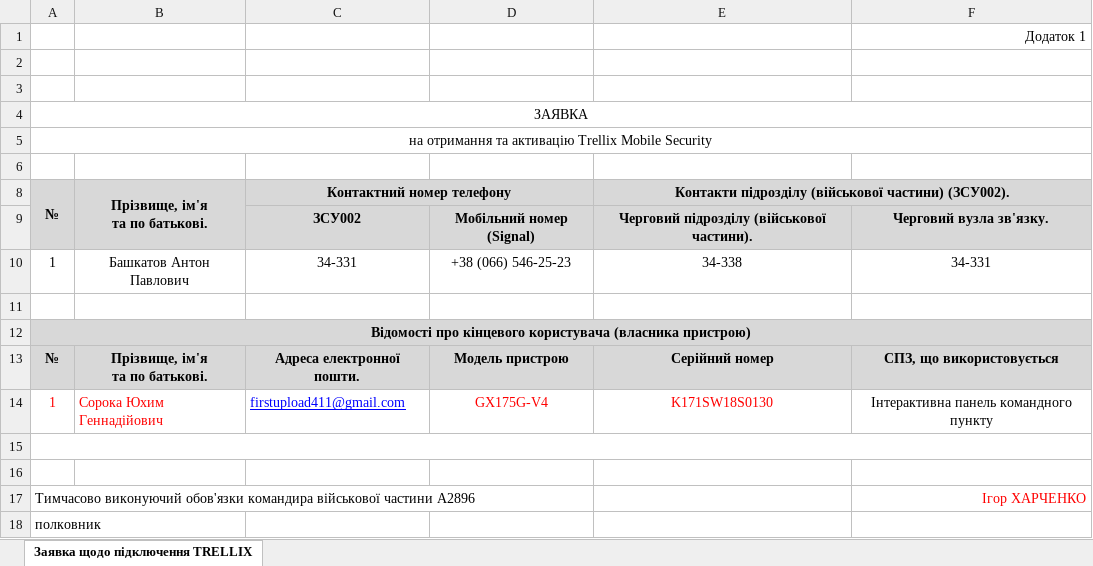
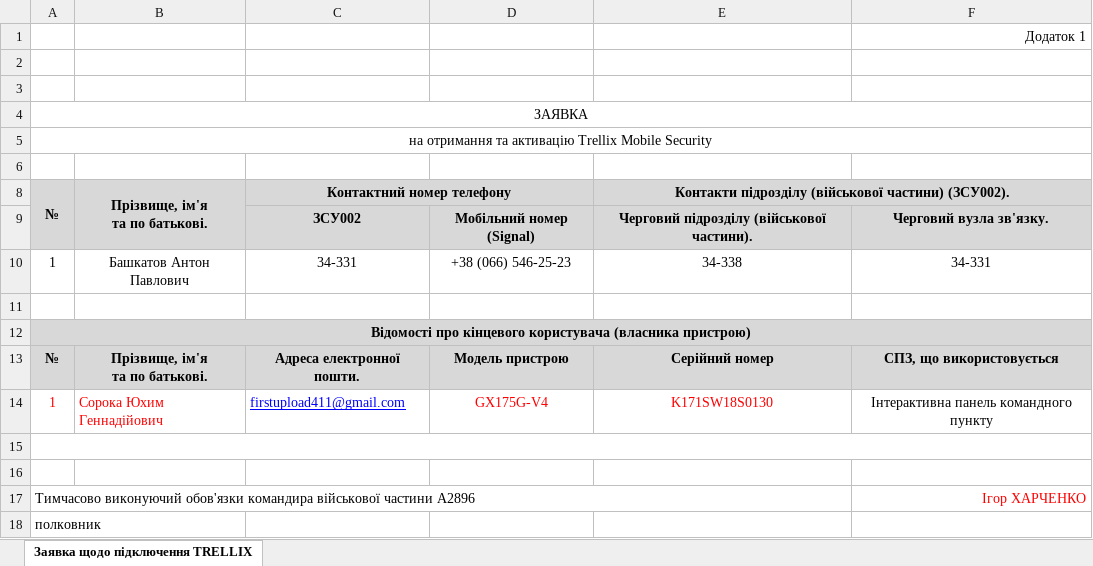
Before and after one commit to EfimSwift/FormSite, an Excel workbook: forms/templates/interactive-board.xlsx, sheet Заявка щодо підключення TRELLIX, drawn as a sheet; values as stored, in another font and other column widths than the file's, no borders; the diff names each change by its address in the sheet, - before the commit and + after, or states it on an @@ line.

Commit message:
entry

```diff
--- a/forms/templates/interactive-board.xlsx (sheet Заявка щодо підключення TRELLIX)
+++ b/forms/templates/interactive-board.xlsx (sheet Заявка щодо підключення TRELLIX)
+A17:E17 merged
```
Also changed, not shown: forms/templates/interactive-board-blank-data.xlsx, 2 other files.
